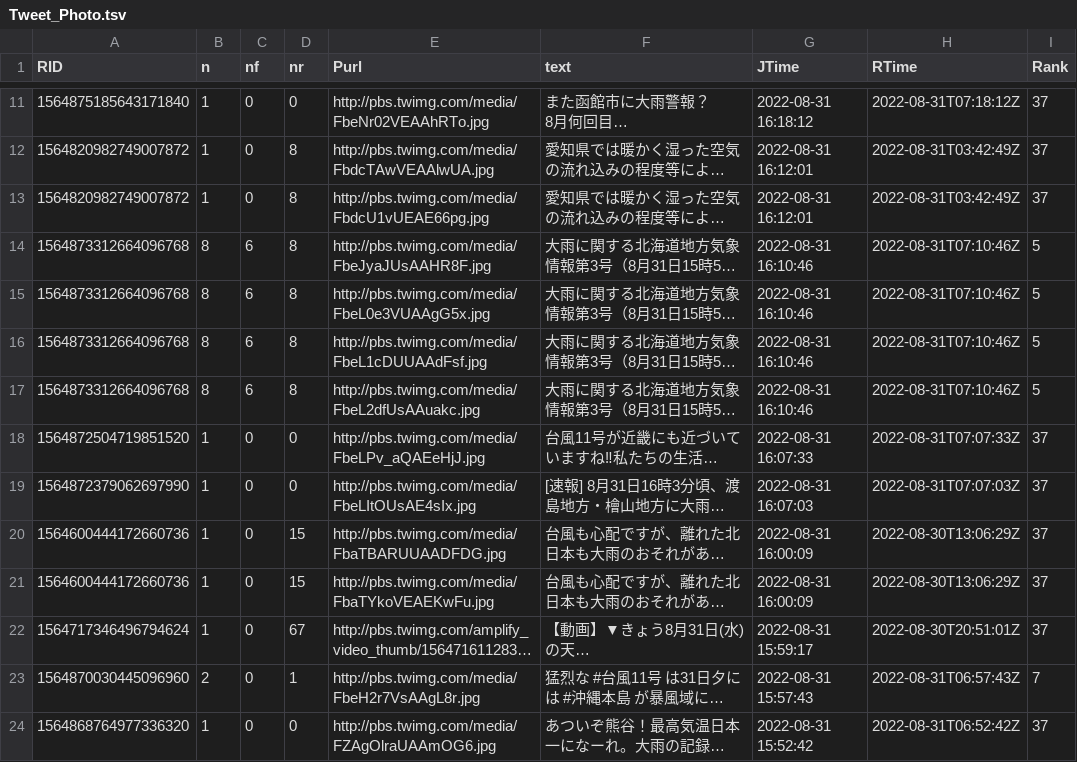
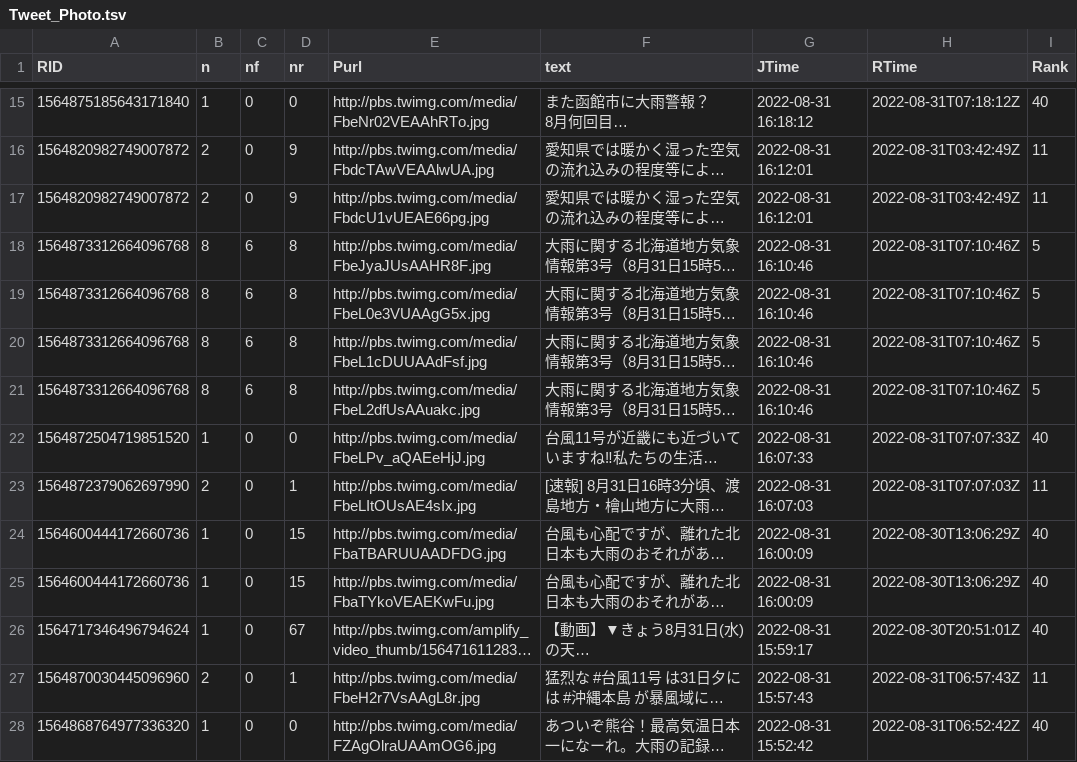
Before and after one commit to syamada93/RTweet_2022_HR, a TSV file: Tweet_Photo.tsv, drawn as a sheet; only a part is shown, gaps mark what is left out; long unchanged cells end in …; addresses are those after the commit; the diff covers the shown part only; the diff names each change by its address in the sheet, - before the commit and + after, or states it on an @@ line.

Commit message:
データ更新

```diff
--- a/Tweet_Photo.tsv
+++ b/Tweet_Photo.tsv
-I15 (Rank): 37
+I15 (Rank): 40
-B16:B17 (n): 1
+B16:B17 (n): 2
-D16:D17 (nr): 8
+D16:D17 (nr): 9
-I16:I17 (Rank): 37
+I16:I17 (Rank): 11
-I22 (Rank): 37
+I22 (Rank): 40
-B23 (n): 1
+B23 (n): 2
-D23 (nr): 0
+D23 (nr): 1
-I23 (Rank): 37
+I23 (Rank): 11
-I24:I26 (Rank): 37
+I24:I26 (Rank): 40
-I27 (Rank): 7
+I27 (Rank): 11
-I28 (Rank): 37
+I28 (Rank): 40
```
Also changed, not shown: 4 added rows, 1 removed row and 28 edited cells elsewhere in this file.
